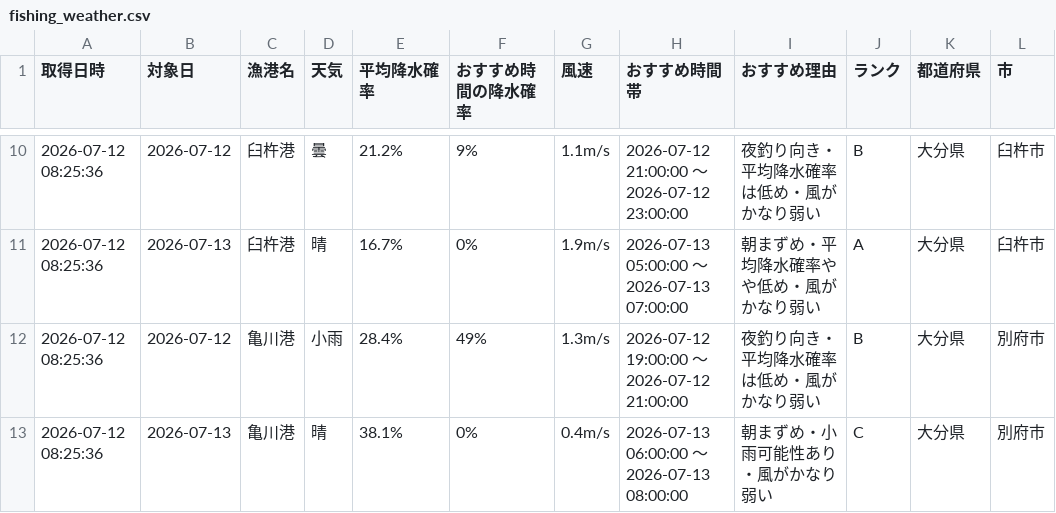
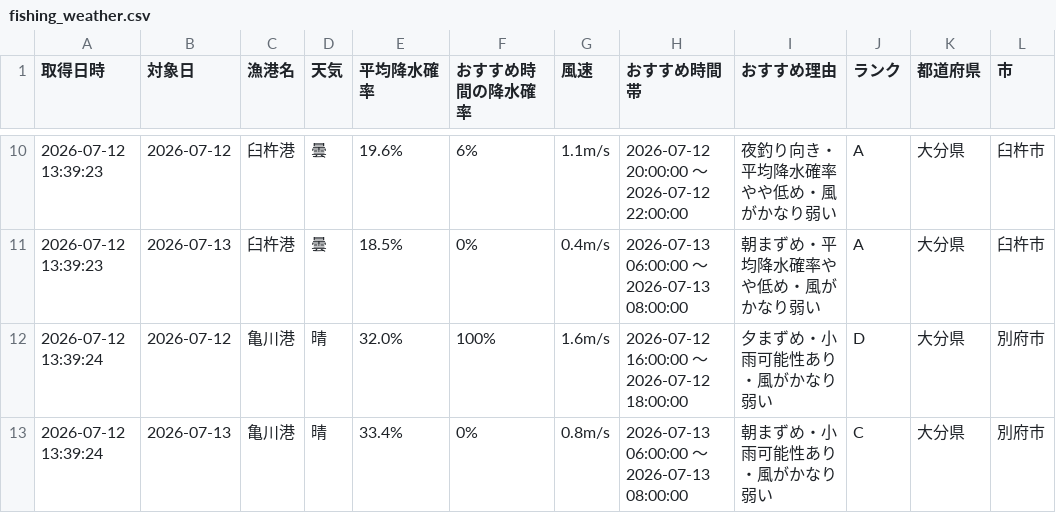
Before and after one commit to Naoya-ya-man/oita-fishing-dashboard, a CSV file: fishing_weather.csv, drawn as a sheet; only a part is shown, gaps mark what is left out; the diff covers the shown part only.

```diff
--- a/fishing_weather.csv
+++ b/fishing_weather.csv
@@ -10,4 +10,4 @@
-2026-07-12 08:25:36,2026-07-12,臼杵港,曇,21.2%,9%,1.1m/s,2026-07-12 21:00:00 ～ 2026-07-12 23:00:00,夜釣り向き・平均降水確率は低め・風がかなり弱い,B,大分県,臼杵市
-2026-07-12 08:25:36,2026-07-13,臼杵港,晴,16.7%,0%,1.9m/s,2026-07-13 05:00:00 ～ 2026-07-13 07:00:00,朝まずめ・平均降水確率やや低め・風がかなり弱い,A,大分県,臼杵市
-2026-07-12 08:25:36,2026-07-12,亀川港,小雨,28.4%,49%,1.3m/s,2026-07-12 19:00:00 ～ 2026-07-12 21:00:00,夜釣り向き・平均降水確率は低め・風がかなり弱い,B,大分県,別府市
-2026-07-12 08:25:36,2026-07-13,亀川港,晴,38.1%,0%,0.4m/s,2026-07-13 06:00:00 ～ 2026-07-13 08:00:00,朝まずめ・小雨可能性あり・風がかなり弱い,C,大分県,別府市
+2026-07-12 13:39:23,2026-07-12,臼杵港,曇,19.6%,6%,1.1m/s,2026-07-12 20:00:00 ～ 2026-07-12 22:00:00,夜釣り向き・平均降水確率やや低め・風がかなり弱い,A,大分県,臼杵市
+2026-07-12 13:39:23,2026-07-13,臼杵港,曇,18.5%,0%,0.4m/s,2026-07-13 06:00:00 ～ 2026-07-13 08:00:00,朝まずめ・平均降水確率やや低め・風がかなり弱い,A,大分県,臼杵市
+2026-07-12 13:39:24,2026-07-12,亀川港,晴,32.0%,100%,1.6m/s,2026-07-12 16:00:00 ～ 2026-07-12 18:00:00,夕まずめ・小雨可能性あり・風がかなり弱い,D,大分県,別府市
+2026-07-12 13:39:24,2026-07-13,亀川港,晴,33.4%,0%,0.8m/s,2026-07-13 06:00:00 ～ 2026-07-13 08:00:00,朝まずめ・小雨可能性あり・風がかなり弱い,C,大分県,別府市
```
Also changed, not shown: 2 added rows, 2 removed rows and 29 edited cells elsewhere in this file.
